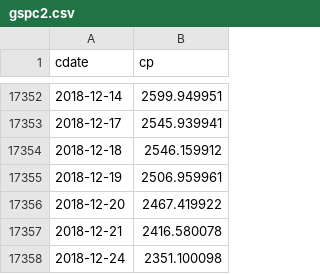
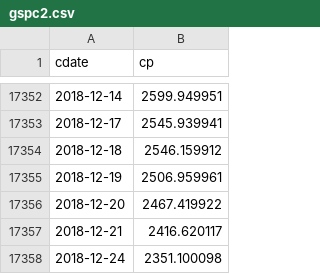
Before and after one commit to danbikle/reg4us_old_2, a CSV file: public/csv/gspc2.csv, drawn as a sheet; only a part is shown, gaps mark what is left out.

```diff
--- a/public/csv/gspc2.csv
+++ b/public/csv/gspc2.csv
@@ -17356,3 +17356,3 @@ cdate,cp
 2018-12-20,2467.419922
-2018-12-21,2416.580078
+2018-12-21,2416.620117
 2018-12-24,2351.100098
```
Also changed, not shown: public/csv/reg4.csv, public/csv/whatif.csv, 9 other files.
